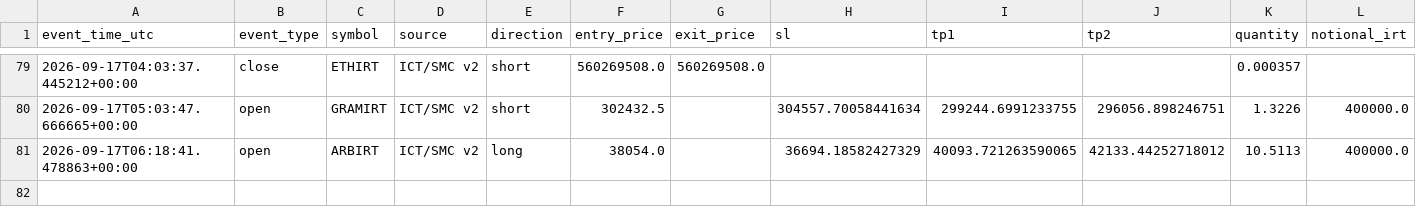
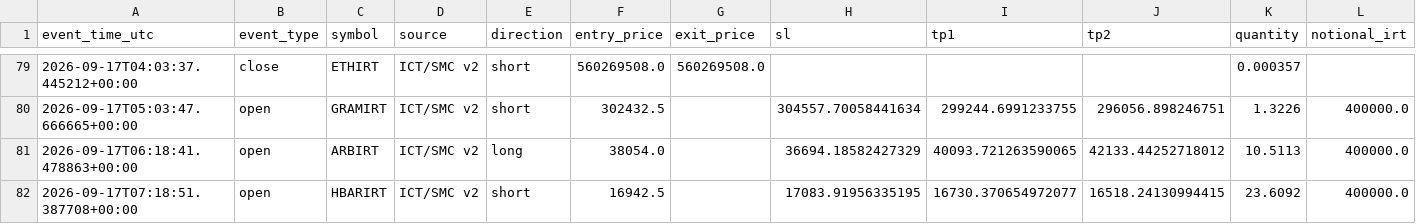
Before and after one commit to amirtorofi-sketch/abdeal-live-trading, a CSV file: bot2_live/paper_trades_log.csv, drawn as a sheet; only a part is shown, gaps mark what is left out; rows hold the shown columns only; the diff names each change by its address in the sheet, - before the commit and + after, or states it on an @@ line.

Commit message:
update bot2 state/paper log [skip ci]

```diff
--- a/bot2_live/paper_trades_log.csv
+++ b/bot2_live/paper_trades_log.csv
+row 82: 2026-09-17T07:18:51.387708+00:00 | open | HBARIRT | ICT/SMC v2 | short | 16942.5 |  | 17083.91956335195 | 16730.370654972077 | 16518.24130994415 | 23.6092 | 400000.0
```
Also changed, not shown: 1 other file.
